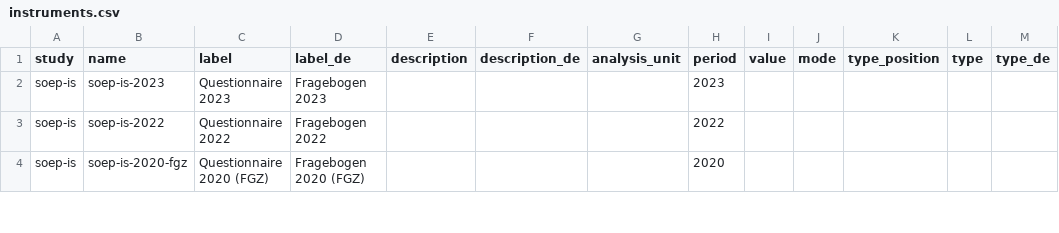
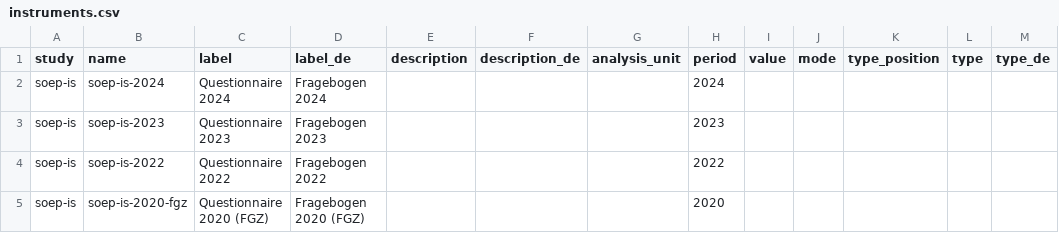
Before and after one commit to paneldata/soep-is, a CSV file: metadata/instruments.csv, drawn as a sheet; only a part is shown; the diff names each change by its address in the sheet, - before the commit and + after, or states it on an @@ line.

Commit message:
ergänze instrument is-2024

```diff
--- a/metadata/instruments.csv
+++ b/metadata/instruments.csv
+row 2: soep-is | soep-is-2024 | Questionnaire 2024 | Fragebogen 2024 |  |  |  | 2024
```
Also changed, not shown: 4 other files.
